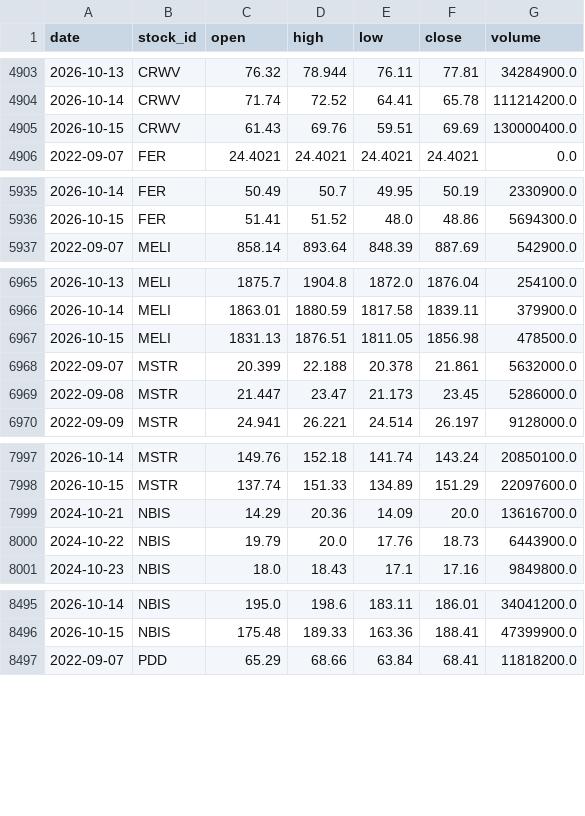
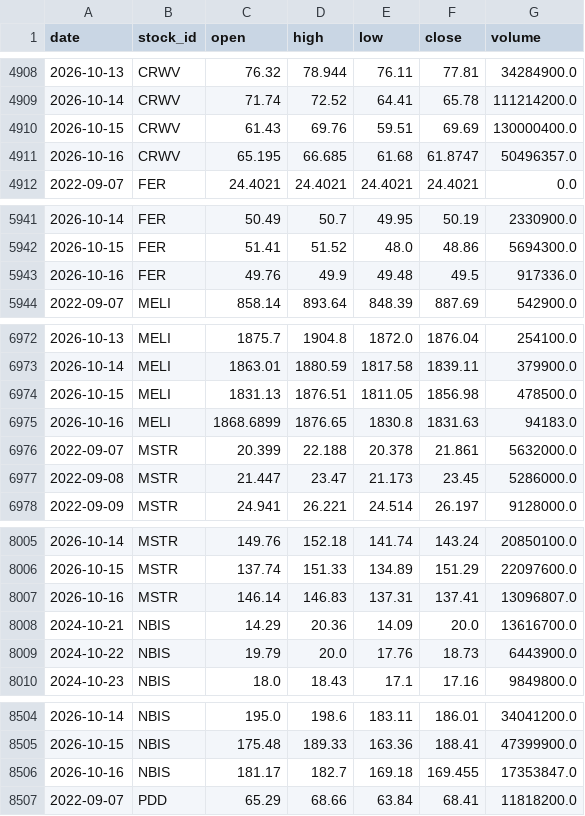
Before and after one commit to LiSh-chen/ForClaude, a CSV file: stock-derby/data/extra_prices.csv, drawn as a sheet; only a part is shown, gaps mark what is left out; the diff covers the shown part only; the diff names each change by its address in the sheet, - before the commit and + after, or states it on an @@ line.

```diff
--- a/stock-derby/data/extra_prices.csv
+++ b/stock-derby/data/extra_prices.csv
+row 4911: 2026-10-16 | CRWV | 65.195 | 66.685 | 61.68 | 61.8747 | 50496357.0
+row 5943: 2026-10-16 | FER | 49.76 | 49.9 | 49.48 | 49.5 | 917336.0
+row 6975: 2026-10-16 | MELI | 1868.6899 | 1876.65 | 1830.8 | 1831.63 | 94183.0
+row 8007: 2026-10-16 | MSTR | 146.14 | 146.83 | 137.31 | 137.41 | 13096807.0
+row 8506: 2026-10-16 | NBIS | 181.17 | 182.7 | 169.18 | 169.455 | 17353847.0
```
Also changed, not shown: 10 added rows elsewhere in this file, stock-derby/data/extra_earnings.csv, 1 other file.
